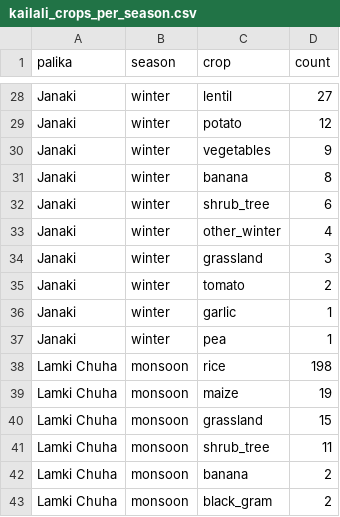
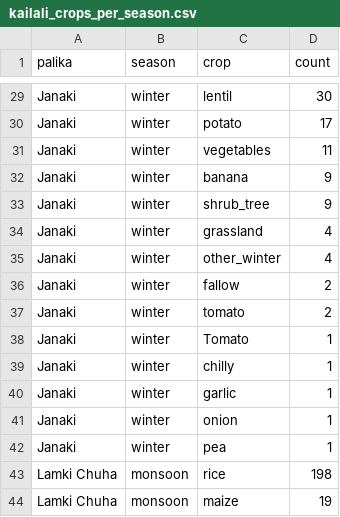
Before and after one commit to sapkotashishir/Crop_map_2024, a CSV file: kailali_crops_per_season.csv, drawn as a sheet; only a part is shown, gaps mark what is left out; the shorter side is filled out with more unchanged rows; addresses are those after the commit; the diff covers the shown part only; the diff names each change by its address in the sheet, - before the commit and + after, or states it on an @@ line.

```diff
--- a/kailali_crops_per_season.csv
+++ b/kailali_crops_per_season.csv
-D29 (count): 27
+D29 (count): 30
-D30 (count): 12
+D30 (count): 17
-D31 (count): 9
+D31 (count): 11
-D32 (count): 8
+D32 (count): 9
-D33 (count): 6
+D33 (count): 9
+row 34: Janaki | winter | grassland | 4
-C36 (crop): grassland
+C36 (crop): fallow
-D36 (count): 3
+D36 (count): 2
+row 38: Janaki | winter | Tomato | 1
+row 39: Janaki | winter | chilly | 1
+row 41: Janaki | winter | onion | 1
```
Also changed, not shown: 4 added rows, 3 removed rows and 11 edited cells elsewhere in this file, bardiya_crops_per_season.csv, kanchanpur_crops_per_season.csv, 7 other files.
